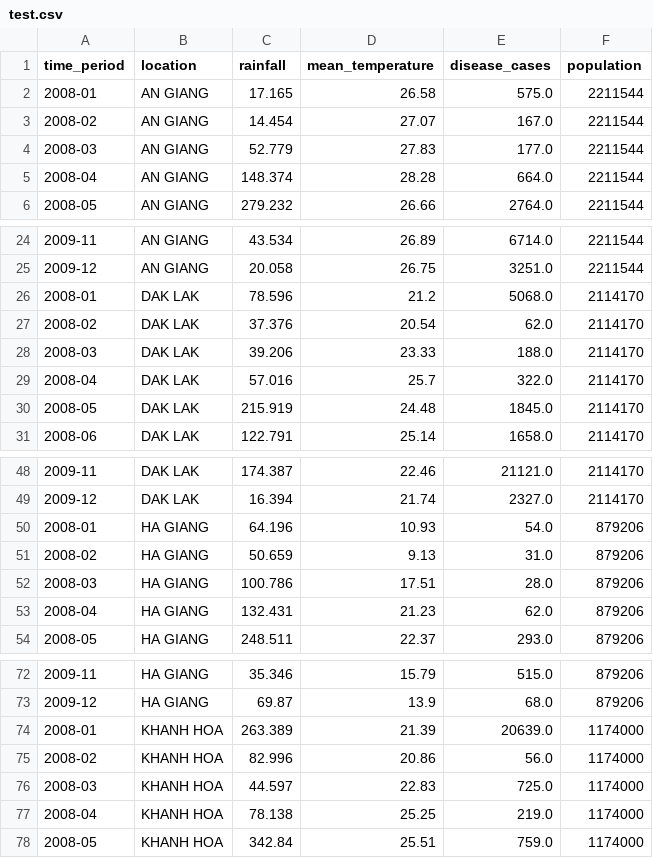
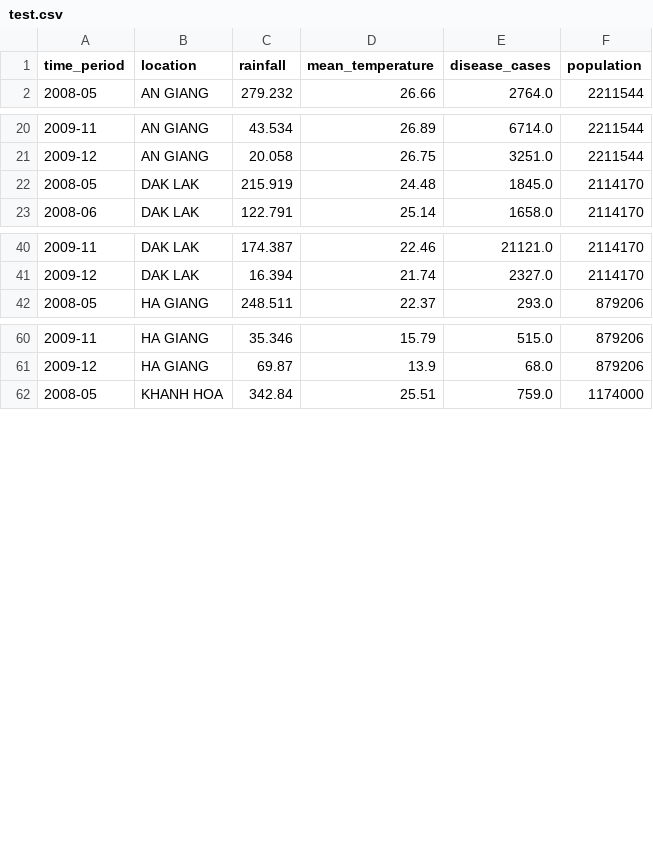
Before and after one commit to SigurdSmeby/climate-health-dsl, a CSV file: examples/real_data_demo/output/01_vietnam_multiprovince/folds/fold_4/test.csv (was examples/real_data_demo/output/01_vietnam_multiprovince/test.csv), drawn as a sheet; only a part is shown, gaps mark what is left out; the diff names each change by its address in the sheet, - before the commit and + after, or states it on an @@ line.

```diff
--- a/examples/real_data_demo/output/01_vietnam_multiprovince/test.csv
+++ b/examples/real_data_demo/output/01_vietnam_multiprovince/folds/fold_4/test.csv
-row 2: 2008-01 | AN GIANG | 17.165 | 26.58 | 575.0 | 2211544
-row 3: 2008-02 | AN GIANG | 14.454 | 27.07 | 167.0 | 2211544
-row 4: 2008-03 | AN GIANG | 52.779 | 27.83 | 177.0 | 2211544
-row 5: 2008-04 | AN GIANG | 148.374 | 28.28 | 664.0 | 2211544
-row 26: 2008-01 | DAK LAK | 78.596 | 21.2 | 5068.0 | 2114170
-row 27: 2008-02 | DAK LAK | 37.376 | 20.54 | 62.0 | 2114170
-row 28: 2008-03 | DAK LAK | 39.206 | 23.33 | 188.0 | 2114170
-row 29: 2008-04 | DAK LAK | 57.016 | 25.7 | 322.0 | 2114170
-row 50: 2008-01 | HA GIANG | 64.196 | 10.93 | 54.0 | 879206
-row 51: 2008-02 | HA GIANG | 50.659 | 9.13 | 31.0 | 879206
-row 52: 2008-03 | HA GIANG | 100.786 | 17.51 | 28.0 | 879206
-row 53: 2008-04 | HA GIANG | 132.431 | 21.23 | 62.0 | 879206
-row 74: 2008-01 | KHANH HOA | 263.389 | 21.39 | 20639.0 | 1174000
-row 75: 2008-02 | KHANH HOA | 82.996 | 20.86 | 56.0 | 1174000
-row 76: 2008-03 | KHANH HOA | 44.597 | 22.83 | 725.0 | 1174000
-row 77: 2008-04 | KHANH HOA | 78.138 | 25.25 | 219.0 | 1174000
```
Also changed, not shown: 39 other files.
